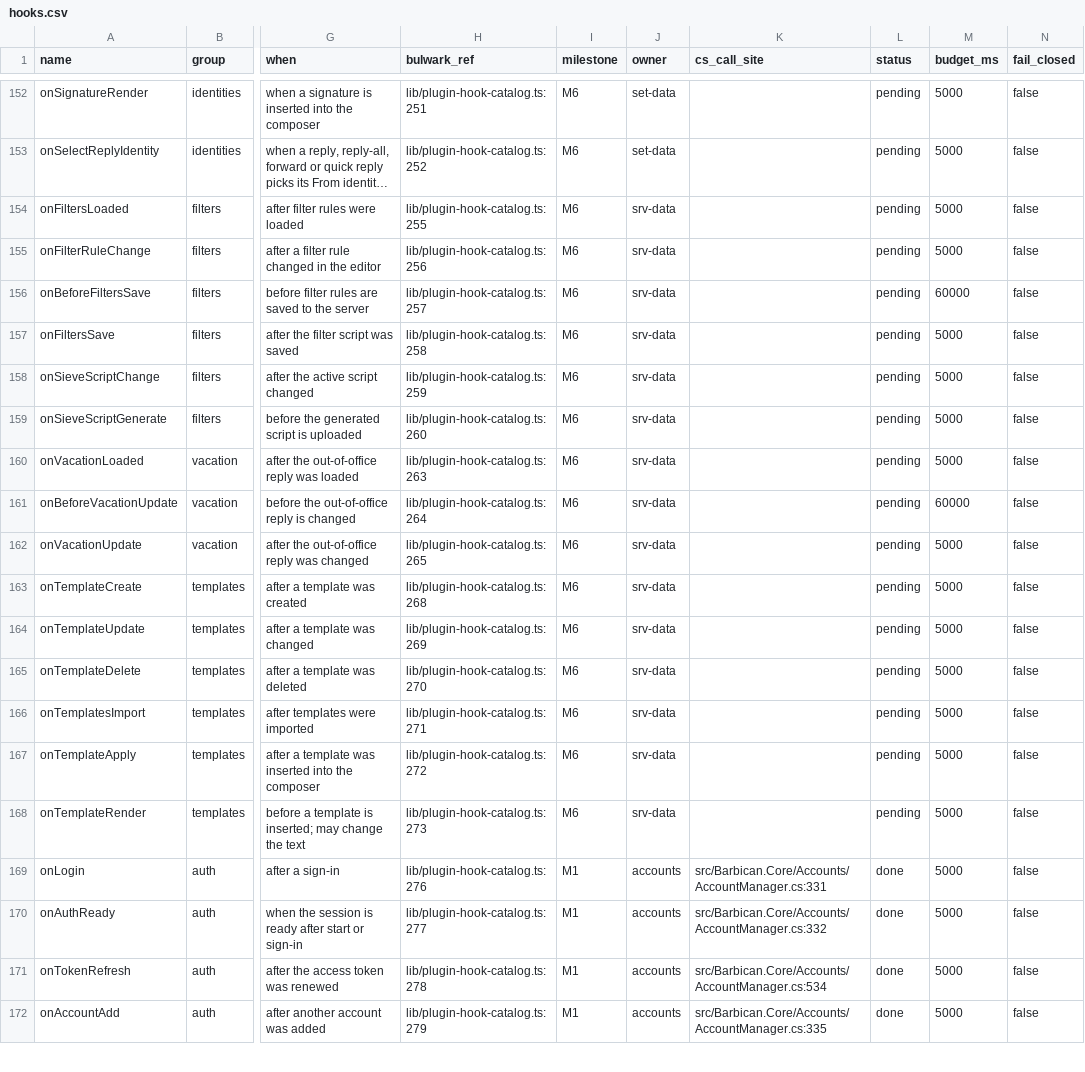
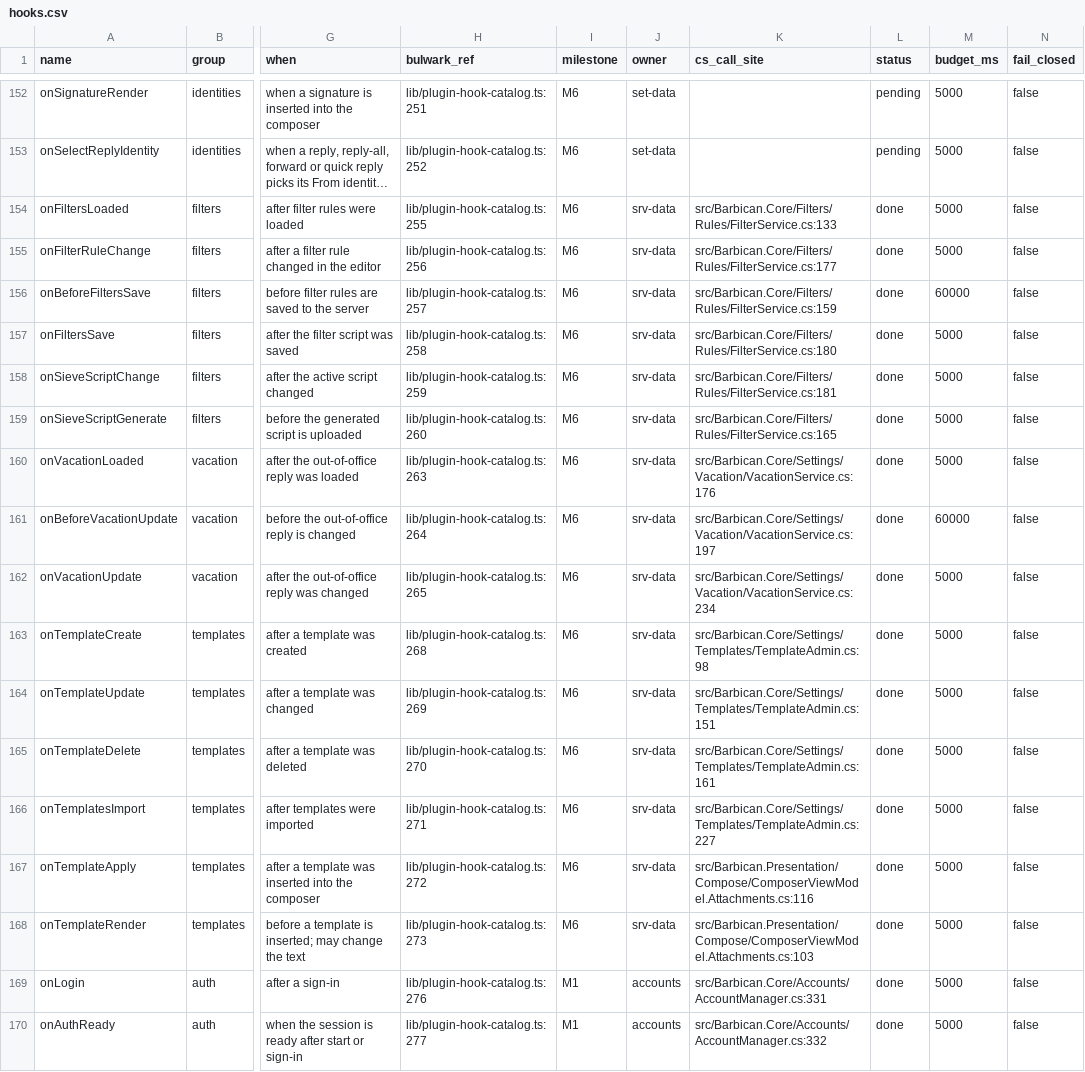
Before and after one commit to Kaan88/barbican, a CSV file: spec/plugins/hooks.csv, drawn as a sheet; only a part is shown, gaps mark what is left out; the shorter side is filled out with more unchanged rows; long unchanged cells end in …; the diff names each change by its address in the sheet, - before the commit and + after, or states it on an @@ line.

Commit message:
Verify server settings round trips and record hook sites

```diff
--- a/spec/plugins/hooks.csv
+++ b/spec/plugins/hooks.csv
-K154 (cs_call_site): (empty)
+K154 (cs_call_site): src/Barbican.Core/Filters/Rules/FilterService.cs:133
-L154:L168 (status): pending
+L154:L168 (status): done
-K155 (cs_call_site): (empty)
+K155 (cs_call_site): src/Barbican.Core/Filters/Rules/FilterService.cs:177
-K156 (cs_call_site): (empty)
+K156 (cs_call_site): src/Barbican.Core/Filters/Rules/FilterService.cs:159
-K157 (cs_call_site): (empty)
+K157 (cs_call_site): src/Barbican.Core/Filters/Rules/FilterService.cs:180
-K158 (cs_call_site): (empty)
+K158 (cs_call_site): src/Barbican.Core/Filters/Rules/FilterService.cs:181
-K159 (cs_call_site): (empty)
+K159 (cs_call_site): src/Barbican.Core/Filters/Rules/FilterService.cs:165
-K160 (cs_call_site): (empty)
+K160 (cs_call_site): src/Barbican.Core/Settings/Vacation/VacationService.cs:176
-K161 (cs_call_site): (empty)
+K161 (cs_call_site): src/Barbican.Core/Settings/Vacation/VacationService.cs:197
-K162 (cs_call_site): (empty)
+K162 (cs_call_site): src/Barbican.Core/Settings/Vacation/VacationService.cs:234
-K163 (cs_call_site): (empty)
+K163 (cs_call_site): src/Barbican.Core/Settings/Templates/TemplateAdmin.cs:98
-K164 (cs_call_site): (empty)
+K164 (cs_call_site): src/Barbican.Core/Settings/Templates/TemplateAdmin.cs:151
-K165 (cs_call_site): (empty)
+K165 (cs_call_site): src/Barbican.Core/Settings/Templates/TemplateAdmin.cs:161
-K166 (cs_call_site): (empty)
+K166 (cs_call_site): src/Barbican.Core/Settings/Templates/TemplateAdmin.cs:227
-K167 (cs_call_site): (empty)
+K167 (cs_call_site): src/Barbican.Presentation/Compose/ComposerViewModel.Attachments.cs:116
-K168 (cs_call_site): (empty)
+K168 (cs_call_site): src/Barbican.Presentation/Compose/ComposerViewModel.Attachments.cs:103
```
Also changed, not shown: spec/rust-tests.csv, 4 other files.
